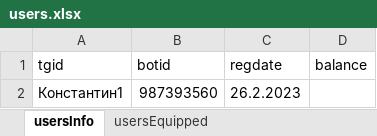
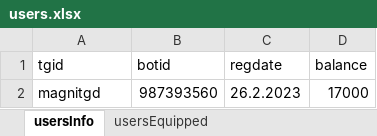
Before and after one commit to MaGNitGD/valoshopbot, an Excel workbook: ValoShop/users.xlsx, sheet usersInfo, drawn as a sheet; values as stored, in another font and other column widths than the file's, no borders; the diff names each change by its address in the sheet, - before the commit and + after, or states it on an @@ line.

Commit message:
balance and inventory
added starting vp and started to code equipped inventory

```diff
--- a/ValoShop/users.xlsx (sheet usersInfo)
+++ b/ValoShop/users.xlsx (sheet usersInfo)
-A2 (tgid): Константин1
+A2 (tgid): magnitgd
-D2 (balance): (empty)
+D2 (balance): 17000
```
Also changed, not shown: sheet usersEquipped, ValoShop/skins.xlsx, 1 other file.
